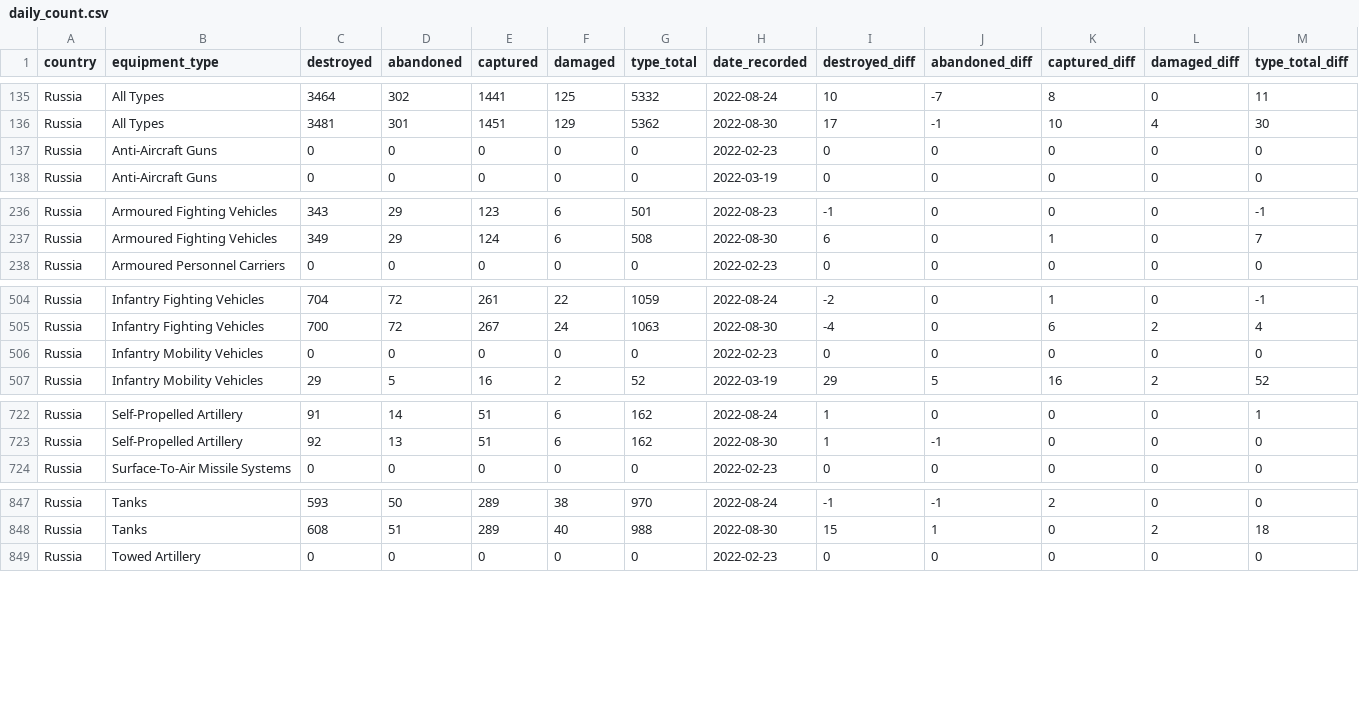
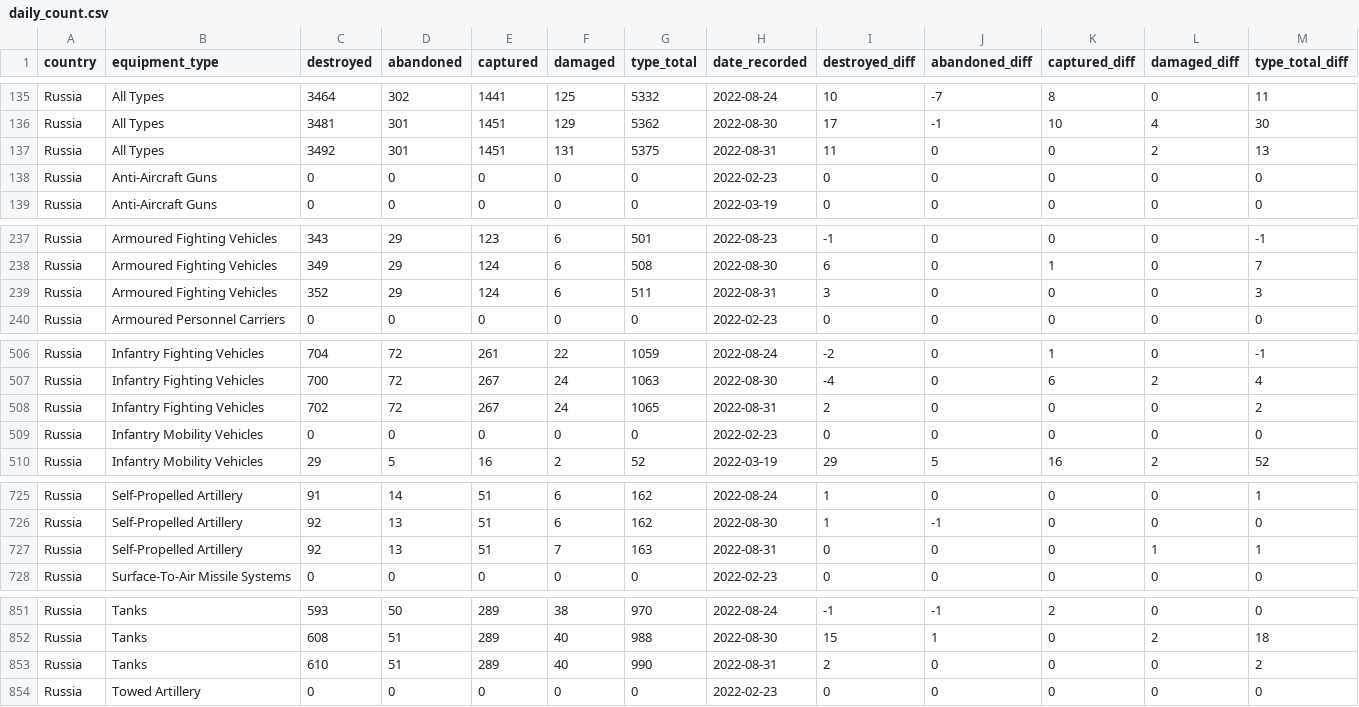
Before and after one commit to scarnecchia/oryx_data, a CSV file: daily_count.csv, drawn as a sheet; only a part is shown, gaps mark what is left out; rows hold the shown columns only; the diff covers the shown part only; the diff names each change by its address in the sheet, - before the commit and + after, or states it on an @@ line.

```diff
--- a/daily_count.csv
+++ b/daily_count.csv
+row 137: Russia | All Types | 3492 | 301 | 1451 | 131 | 5375 | 2022-08-31 | 11 | 0 | 0 | 2 | 13
+row 239: Russia | Armoured Fighting Vehicles | 352 | 29 | 124 | 6 | 511 | 2022-08-31 | 3 | 0 | 0 | 0 | 3
+row 508: Russia | Infantry Fighting Vehicles | 702 | 72 | 267 | 24 | 1065 | 2022-08-31 | 2 | 0 | 0 | 0 | 2
+row 727: Russia | Self-Propelled Artillery | 92 | 13 | 51 | 7 | 163 | 2022-08-31 | 0 | 0 | 0 | 1 | 1
+row 853: Russia | Tanks | 610 | 51 | 289 | 40 | 990 | 2022-08-31 | 2 | 0 | 0 | 0 | 2
```
Also changed, not shown: 6 added rows elsewhere in this file, event_abandoned.csv, event_damaged.csv, 5 other files.
